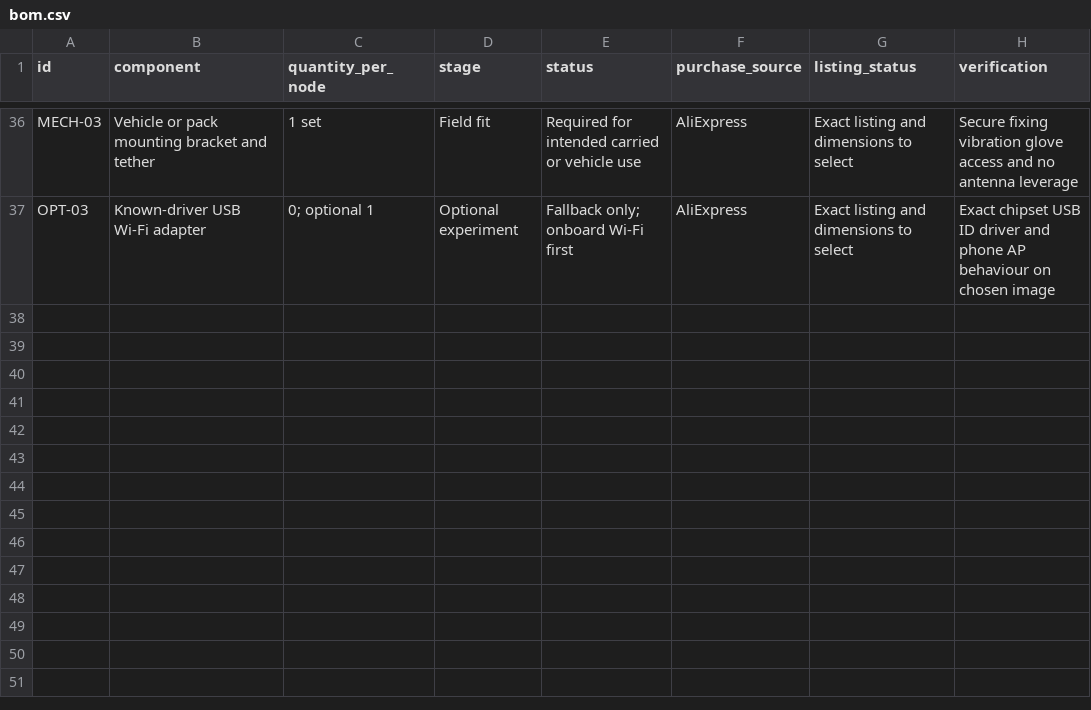
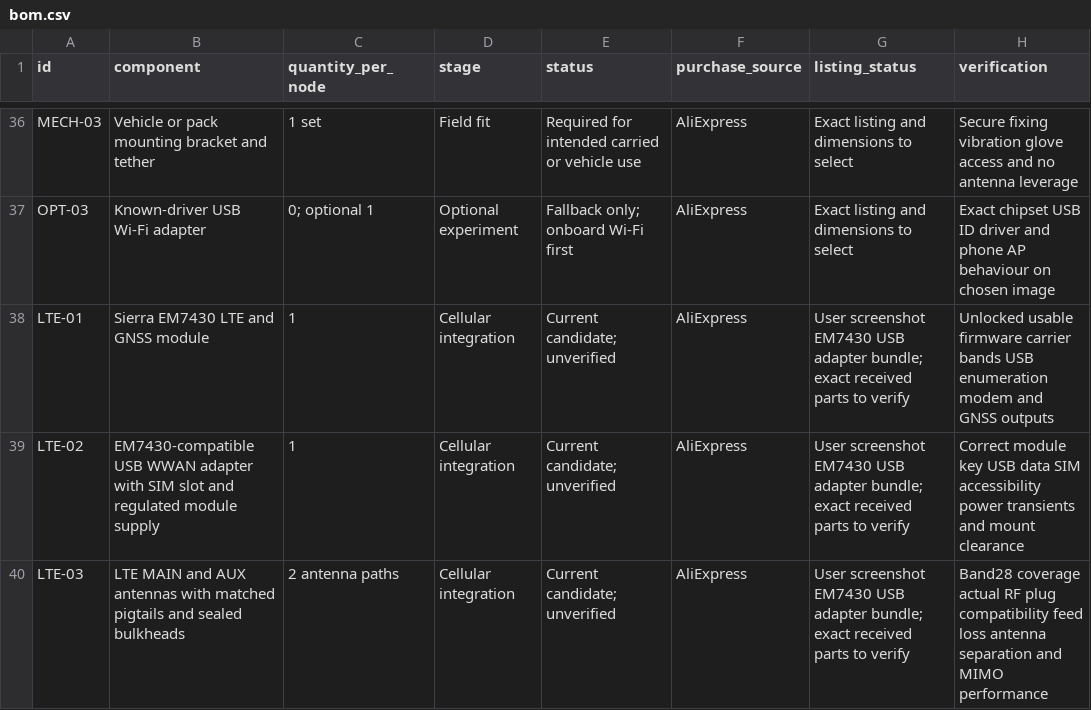
Before and after one commit to somethingsomethinglabs/AuMaNET, a CSV file: hardware/bom.csv, drawn as a sheet; only a part is shown, gaps mark what is left out; the diff covers the shown part only; the diff names each change by its address in the sheet, - before the commit and + after, or states it on an @@ line.

```diff
--- a/hardware/bom.csv
+++ b/hardware/bom.csv
+row 38: LTE-01 | Sierra EM7430 LTE and GNSS module | 1 | Cellular integration | Current candidate; unverified | AliExpress | User screenshot EM7430 USB adapter bundle; exact received parts to verify | Unlocked usable firmware carrier bands USB enumeration modem and GNSS outputs
+row 39: LTE-02 | EM7430-compatible USB WWAN adapter with SIM slot and regulated module supply | 1 | Cellular integration | Current candidate; unverified | AliExpress | User screenshot EM7430 USB adapter bundle; exact received parts to verify | Correct module key USB data SIM accessibility power transients and mount clearance
+row 40: LTE-03 | LTE MAIN and AUX antennas with matched pigtails and sealed bulkheads | 2 antenna paths | Cellular integration | Current candidate; unverified | AliExpress | User screenshot EM7430 USB adapter bundle; exact received parts to verify | Band28 coverage actual RF plug compatibility feed loss antenna separation and MIMO performance
```
Also changed, not shown: 3 added rows and 8 edited cells elsewhere in this file, 11 other files.
